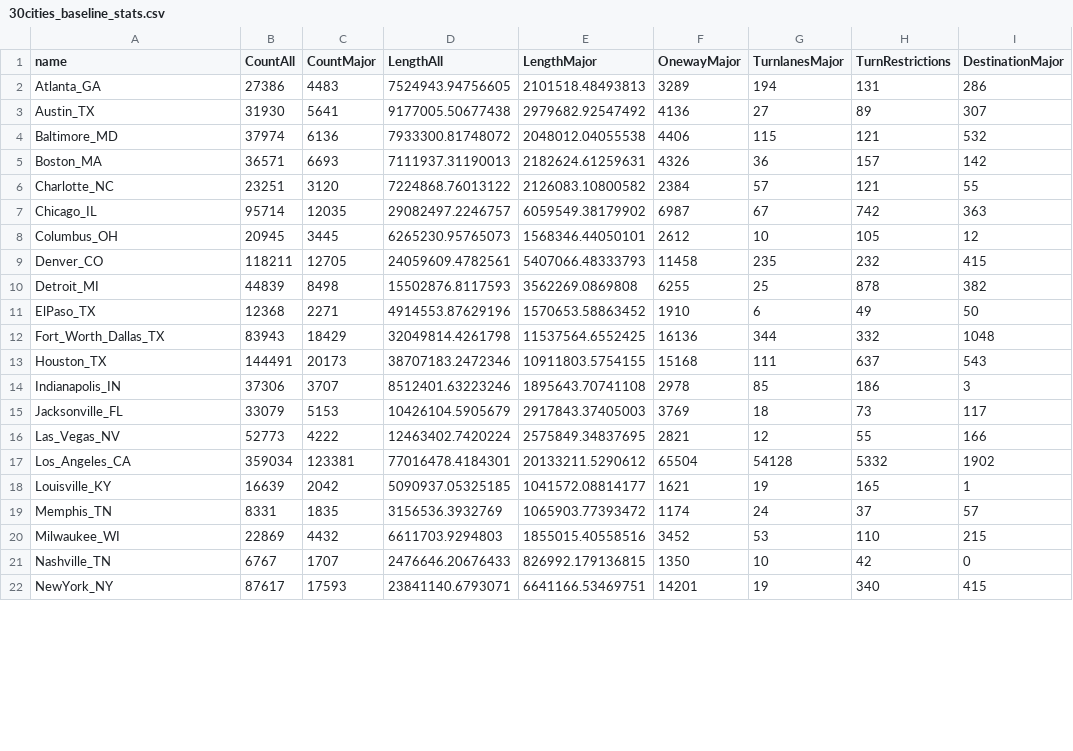
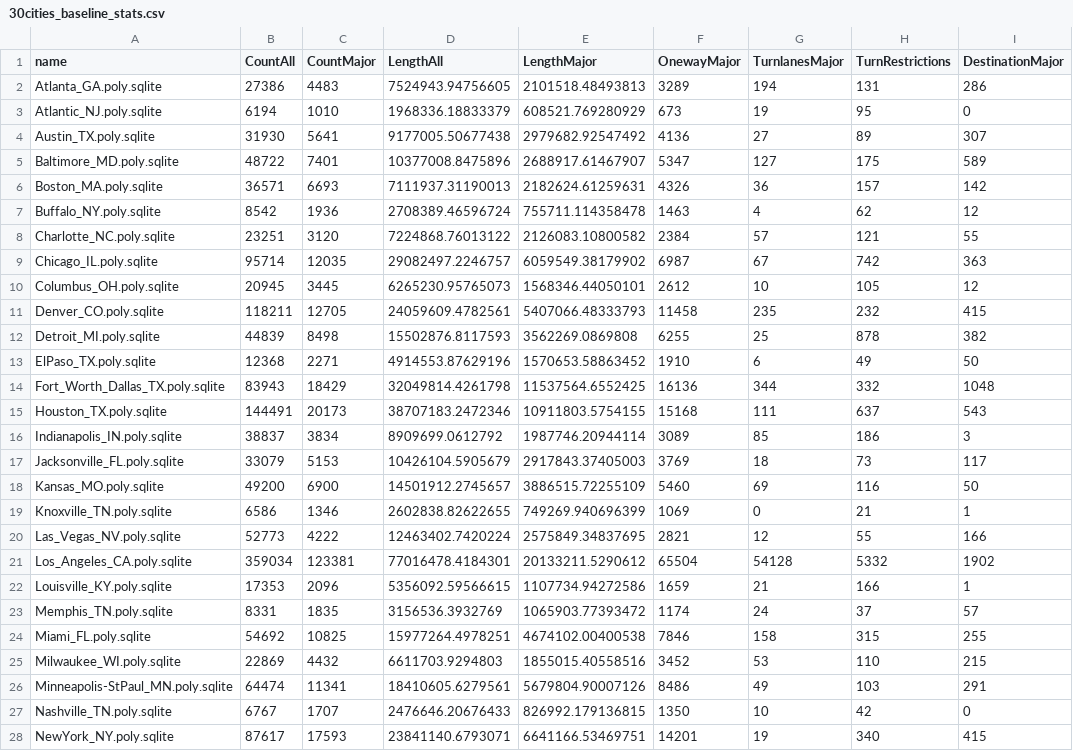
Before and after one commit to mapbox/mapping, a CSV file: 30cities/30cities_baseline_stats.csv, drawn as a sheet; only a part is shown; the diff covers the shown part only.

Commit message:
updated baseline

```diff
--- a/30cities/30cities_baseline_stats.csv
+++ b/30cities/30cities_baseline_stats.csv
@@ -2,21 +2,27 @@ name,CountAll,CountMajor,LengthAll,LengthMajor,OnewayMajor,TurnlanesMajor,TurnRe
-Atlanta_GA,27386,4483,7524943.94756605,2101518.48493813,3289,194,131,286
-Austin_TX,31930,5641,9177005.50677438,2979682.92547492,4136,27,89,307
-Baltimore_MD,37974,6136,7933300.81748072,2048012.04055538,4406,115,121,532
-Boston_MA,36571,6693,7111937.31190013,2182624.61259631,4326,36,157,142
-Charlotte_NC,23251,3120,7224868.76013122,2126083.10800582,2384,57,121,55
-Chicago_IL,95714,12035,29082497.2246757,6059549.38179902,6987,67,742,363
-Columbus_OH,20945,3445,6265230.95765073,1568346.44050101,2612,10,105,12
-Denver_CO,118211,12705,24059609.4782561,5407066.48333793,11458,235,232,415
-Detroit_MI,44839,8498,15502876.8117593,3562269.0869808,6255,25,878,382
-ElPaso_TX,12368,2271,4914553.87629196,1570653.58863452,1910,6,49,50
-Fort_Worth_Dallas_TX,83943,18429,32049814.4261798,11537564.6552425,16136,344,332,1048
-Houston_TX,144491,20173,38707183.2472346,10911803.5754155,15168,111,637,543
-Indianapolis_IN,37306,3707,8512401.63223246,1895643.70741108,2978,85,186,3
-Jacksonville_FL,33079,5153,10426104.5905679,2917843.37405003,3769,18,73,117
-Las_Vegas_NV,52773,4222,12463402.7420224,2575849.34837695,2821,12,55,166
-Los_Angeles_CA,359034,123381,77016478.4184301,20133211.5290612,65504,54128,5332,1902
-Louisville_KY,16639,2042,5090937.05325185,1041572.08814177,1621,19,165,1
-Memphis_TN,8331,1835,3156536.3932769,1065903.77393472,1174,24,37,57
-Milwaukee_WI,22869,4432,6611703.9294803,1855015.40558516,3452,53,110,215
-Nashville_TN,6767,1707,2476646.20676433,826992.179136815,1350,10,42,0
-NewYork_NY,87617,17593,23841140.6793071,6641166.53469751,14201,19,340,415
+Atlanta_GA.poly.sqlite, 27386, 4483, 7524943.94756605, 2101518.48493813, 3289, 194, 131, 286,
+Atlantic_NJ.poly.sqlite, 6194, 1010, 1968336.18833379, 608521.769280929, 673, 19, 95, 0,
+Austin_TX.poly.sqlite, 31930, 5641, 9177005.50677438, 2979682.92547492, 4136, 27, 89, 307,
+Baltimore_MD.poly.sqlite, 48722, 7401, 10377008.8475896, 2688917.61467907, 5347, 127, 175, 589,
+Boston_MA.poly.sqlite, 36571, 6693, 7111937.31190013, 2182624.61259631, 4326, 36, 157, 142,
+Buffalo_NY.poly.sqlite, 8542, 1936, 2708389.46596724, 755711.114358478, 1463, 4, 62, 12,
+Charlotte_NC.poly.sqlite, 23251, 3120, 7224868.76013122, 2126083.10800582, 2384, 57, 121, 55,
+Chicago_IL.poly.sqlite, 95714, 12035, 29082497.2246757, 6059549.38179902, 6987, 67, 742, 363,
+Columbus_OH.poly.sqlite, 20945, 3445, 6265230.95765073, 1568346.44050101, 2612, 10, 105, 12,
+Denver_CO.poly.sqlite, 118211, 12705, 24059609.4782561, 5407066.48333793, 11458, 235, 232, 415,
+Detroit_MI.poly.sqlite, 44839, 8498, 15502876.8117593, 3562269.0869808, 6255, 25, 878, 382,
+ElPaso_TX.poly.sqlite, 12368, 2271, 4914553.87629196, 1570653.58863452, 1910, 6, 49, 50,
+Fort_Worth_Dallas_TX.poly.sqlite, 83943, 18429, 32049814.4261798, 11537564.6552425, 16136, 344, 332, 1048,
+Houston_TX.poly.sqlite, 144491, 20173, 38707183.2472346, 10911803.5754155, 15168, 111, 637, 543,
+Indianapolis_IN.poly.sqlite, 38837, 3834, 8909699.0612792, 1987746.20944114, 3089, 85, 186, 3,
+Jacksonville_FL.poly.sqlite, 33079, 5153, 10426104.5905679, 2917843.37405003, 3769, 18, 73, 117,
+Kansas_MO.poly.sqlite, 49200, 6900, 14501912.2745657, 3886515.72255109, 5460, 69, 116, 50,
+Knoxville_TN.poly.sqlite, 6586, 1346, 2602838.82622655, 749269.940696399, 1069, 0, 21, 1,
+Las_Vegas_NV.poly.sqlite, 52773, 4222, 12463402.7420224, 2575849.34837695, 2821, 12, 55, 166,
+Los_Angeles_CA.poly.sqlite, 359034, 123381, 77016478.4184301, 20133211.5290612, 65504, 54128, 5332, 1902,
+Louisville_KY.poly.sqlite, 17353, 2096, 5356092.59566615, 1107734.94272586, 1659, 21, 166, 1,
+Memphis_TN.poly.sqlite, 8331, 1835, 3156536.3932769, 1065903.77393472, 1174, 24, 37, 57,
+Miami_FL.poly.sqlite, 54692, 10825, 15977264.4978251, 4674102.00400538, 7846, 158, 315, 255,
+Milwaukee_WI.poly.sqlite, 22869, 4432, 6611703.9294803, 1855015.40558516, 3452, 53, 110, 215,
+Minneapolis-StPaul_MN.poly.sqlite, 64474, 11341, 18410605.6279561, 5679804.90007126, 8486, 49, 103, 291,
+Nashville_TN.poly.sqlite, 6767, 1707, 2476646.20676433, 826992.179136815, 1350, 10, 42, 0,
+NewYork_NY.poly.sqlite, 87617, 17593, 23841140.6793071, 6641166.53469751, 14201, 19, 340, 415,
```
Also changed, not shown: 4 added rows, 2 removed rows and 7 edited cells elsewhere in this file.
